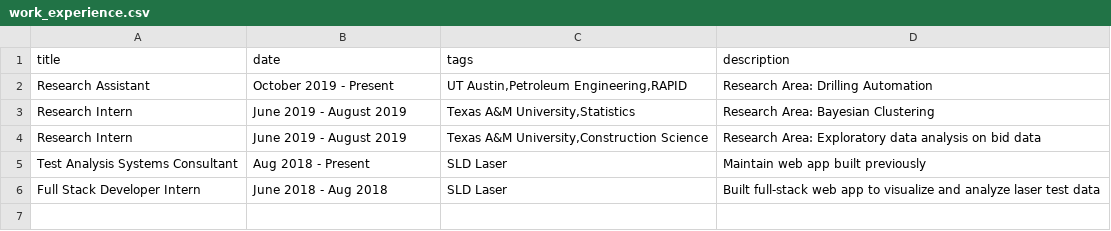
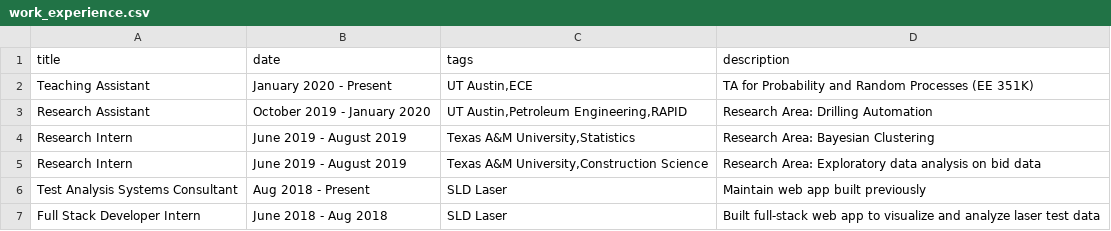
Before and after one commit to thetianshuhuang/thetianshuhuang.github.io, a CSV file: templates/definitions/work_experience.csv, drawn as a sheet.

Commit message:
Updated experience

```diff
--- a/templates/definitions/work_experience.csv
+++ b/templates/definitions/work_experience.csv
@@ -1,3 +1,4 @@
 title,date,tags,description
-Research Assistant,October 2019 - Present,"UT Austin,Petroleum Engineering,RAPID",Research Area: Drilling Automation
+Teaching Assistant,January 2020 - Present,"UT Austin,ECE",TA for Probability and Random Processes (EE 351K)
+Research Assistant,October 2019 - January 2020,"UT Austin,Petroleum Engineering,RAPID",Research Area: Drilling Automation
 Research Intern,June 2019 - August 2019,"Texas A&M University,Statistics",Research Area: Bayesian Clustering
```
Also changed, not shown: 2 other files.
